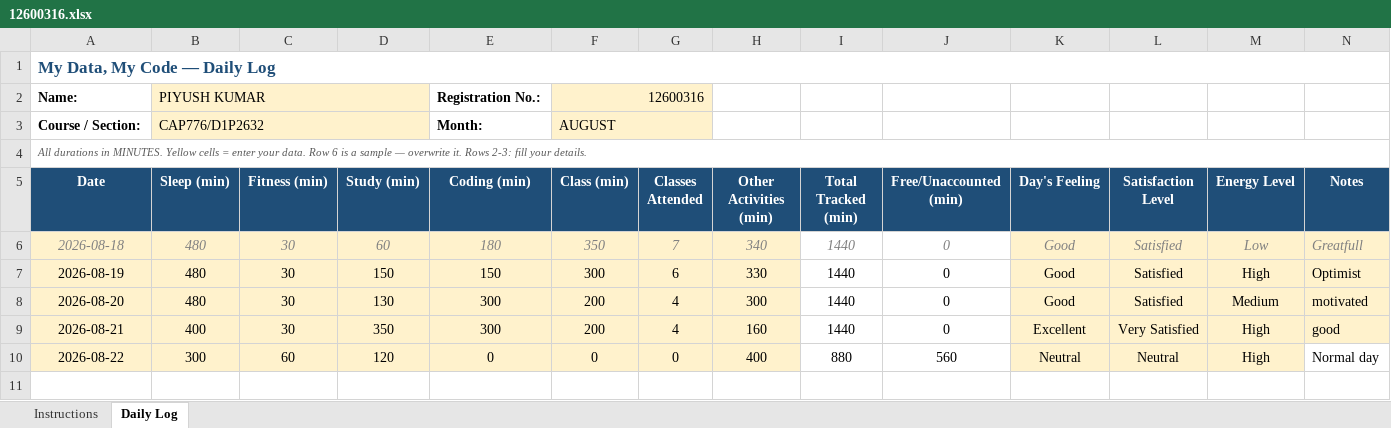
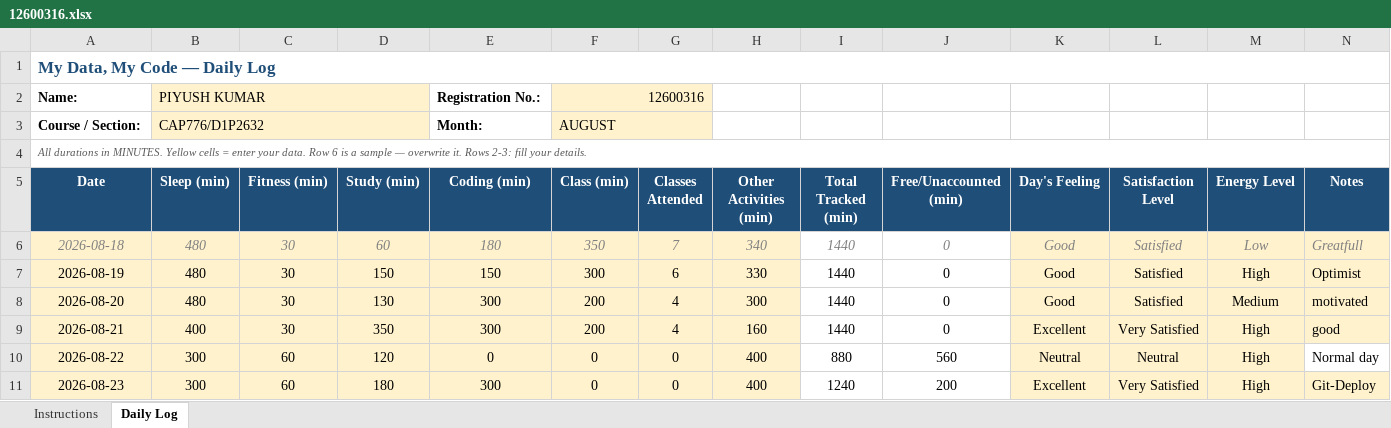
Before and after one commit to eZpiyush/CAP776, an Excel workbook: 12600316.xlsx, sheet Daily Log, drawn as a sheet; values as stored, in another font and other column widths than the file's, no borders; conditional formats not drawn; the diff names each change by its address in the sheet, - before the commit and + after, or states it on an @@ line.

Commit message:
update of 23Aug

```diff
--- a/12600316.xlsx (sheet Daily Log)
+++ b/12600316.xlsx (sheet Daily Log)
+row 11: 2026-08-23 | 300 | 60 | 180 | 300 | 0 | 0 | 400 | 1240 | 200 | Excellent | Very Satisfied | High | Git-Deploy
```
